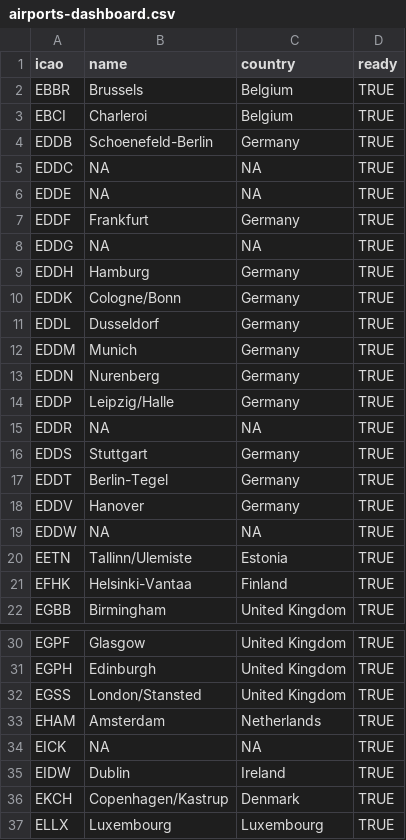
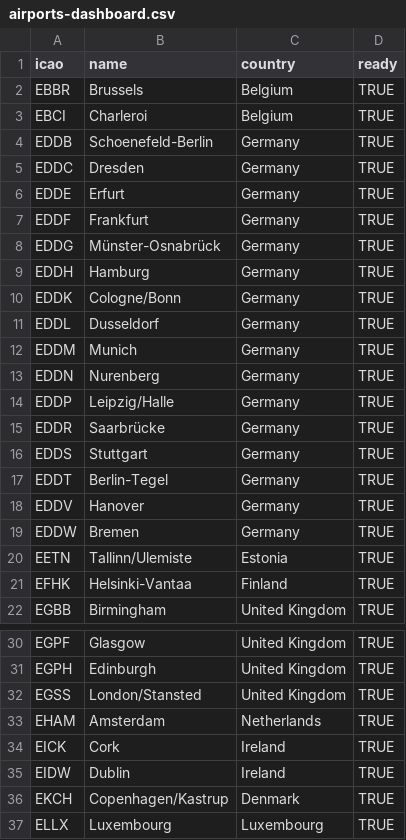
Before and after one commit to euctrl-pru/portal, a CSV file: data-config/airports-dashboard.csv, drawn as a sheet; only a part is shown, gaps mark what is left out.

Commit message:
correct list

```diff
--- a/data-config/airports-dashboard.csv
+++ b/data-config/airports-dashboard.csv
@@ -4,6 +4,6 @@ EBCI,Charleroi,Belgium,TRUE
 EDDB,Schoenefeld-Berlin,Germany,TRUE
-EDDC,NA,NA,TRUE
-EDDE,NA,NA,TRUE
+EDDC,Dresden,Germany,TRUE
+EDDE,Erfurt,Germany,TRUE
 EDDF,Frankfurt,Germany,TRUE
-EDDG,NA,NA,TRUE
+EDDG,Münster-Osnabrück,Germany,TRUE
 EDDH,Hamburg,Germany,TRUE
@@ -14,3 +14,3 @@ EDDN,Nurenberg,Germany,TRUE
 EDDP,Leipzig/Halle,Germany,TRUE
-EDDR,NA,NA,TRUE
+EDDR,Saarbrücke,Germany,TRUE
 EDDS,Stuttgart,Germany,TRUE
@@ -18,3 +18,3 @@ EDDT,Berlin-Tegel,Germany,TRUE
 EDDV,Hanover,Germany,TRUE
-EDDW,NA,NA,TRUE
+EDDW,Bremen,Germany,TRUE
 EETN,Tallinn/Ulemiste,Estonia,TRUE
@@ -33,3 +33,3 @@ EGSS,London/Stansted,United Kingdom,TRUE
 EHAM,Amsterdam,Netherlands,TRUE
-EICK,NA,NA,TRUE
+EICK,Cork,Ireland,TRUE
 EIDW,Dublin,Ireland,TRUE
```
Also changed, not shown: 1 other file.
